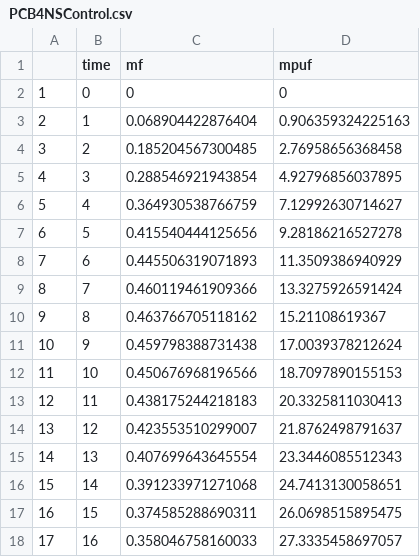
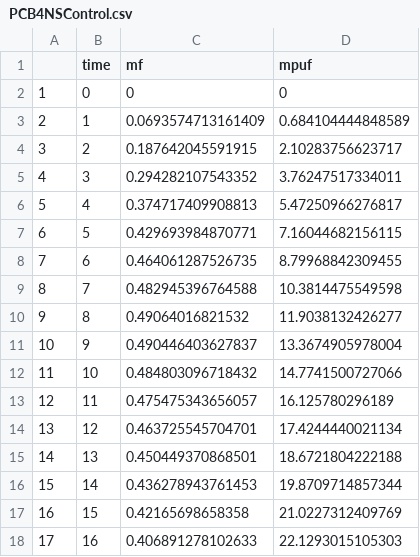
Before and after one commit to valdiman/PCB-Aerobic-Bioaugmentation-Study2, a CSV file: Output/Data/RTM/NS/AVL/PCB4NSControl.csv, drawn as a sheet; only a part is shown; the diff covers the shown part only.

```diff
--- a/Output/Data/RTM/NS/AVL/PCB4NSControl.csv
+++ b/Output/Data/RTM/NS/AVL/PCB4NSControl.csv
@@ -2,17 +2,17 @@
 "1",0,0,0
-"2",1,0.068904422876404,0.906359324225163
-"3",2,0.185204567300485,2.76958656368458
-"4",3,0.288546921943854,4.92796856037895
-"5",4,0.364930538766759,7.12992630714627
-"6",5,0.415540444125656,9.28186216527278
-"7",6,0.445506319071893,11.3509386940929
-"8",7,0.460119461909366,13.3275926591424
-"9",8,0.463766705118162,15.21108619367
-"10",9,0.459798388731438,17.0039378212624
-"11",10,0.450676968196566,18.7097890155153
-"12",11,0.438175244218183,20.3325811030413
-"13",12,0.423553510299007,21.8762498791637
-"14",13,0.407699643645554,23.3446085512343
-"15",14,0.391233971271068,24.7413130058651
-"16",15,0.374585288690311,26.0698515895475
-"17",16,0.358046758160033,27.3335458697057
+"2",1,0.0693574713161409,0.684104444848589
+"3",2,0.187642045591915,2.10283756623717
+"4",3,0.294282107543352,3.76247517334011
+"5",4,0.374717409908813,5.47250966276817
+"6",5,0.429693984870771,7.16044682156115
+"7",6,0.464061287526735,8.79968842309455
+"8",7,0.482945396764588,10.3814475549598
+"9",8,0.49064016821532,11.9038132426277
+"10",9,0.490446403627837,13.3674905978004
+"11",10,0.484803096718432,14.7741500727066
+"12",11,0.475475343656057,16.125780296189
+"13",12,0.463725545704701,17.4244440021134
+"14",13,0.450449370868501,18.6721804222188
+"15",14,0.436278943761453,19.8709714857344
+"16",15,0.42165698658358,21.0227312409769
+"17",16,0.406891278102633,22.1293015105303
```
Also changed, not shown: 118 edited cells elsewhere in this file, Output/Data/RTM/NS/AVL/PCB4NSTreatment.csv, 5 other files.
